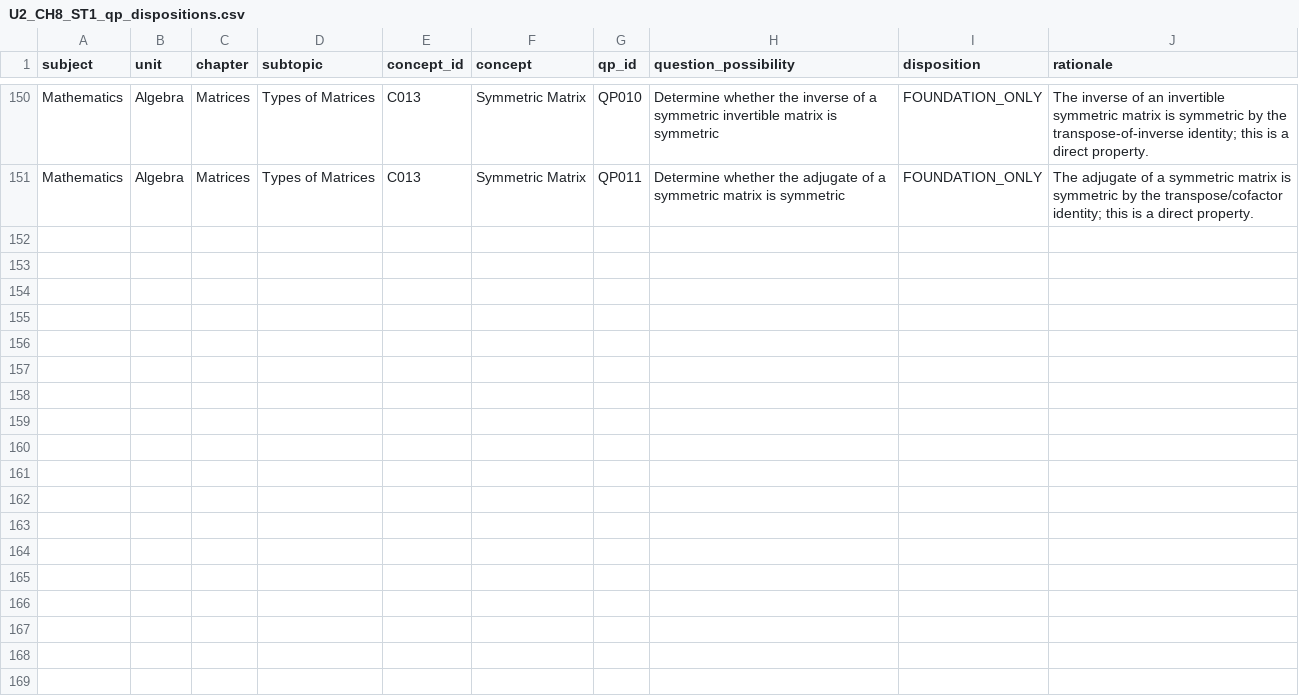
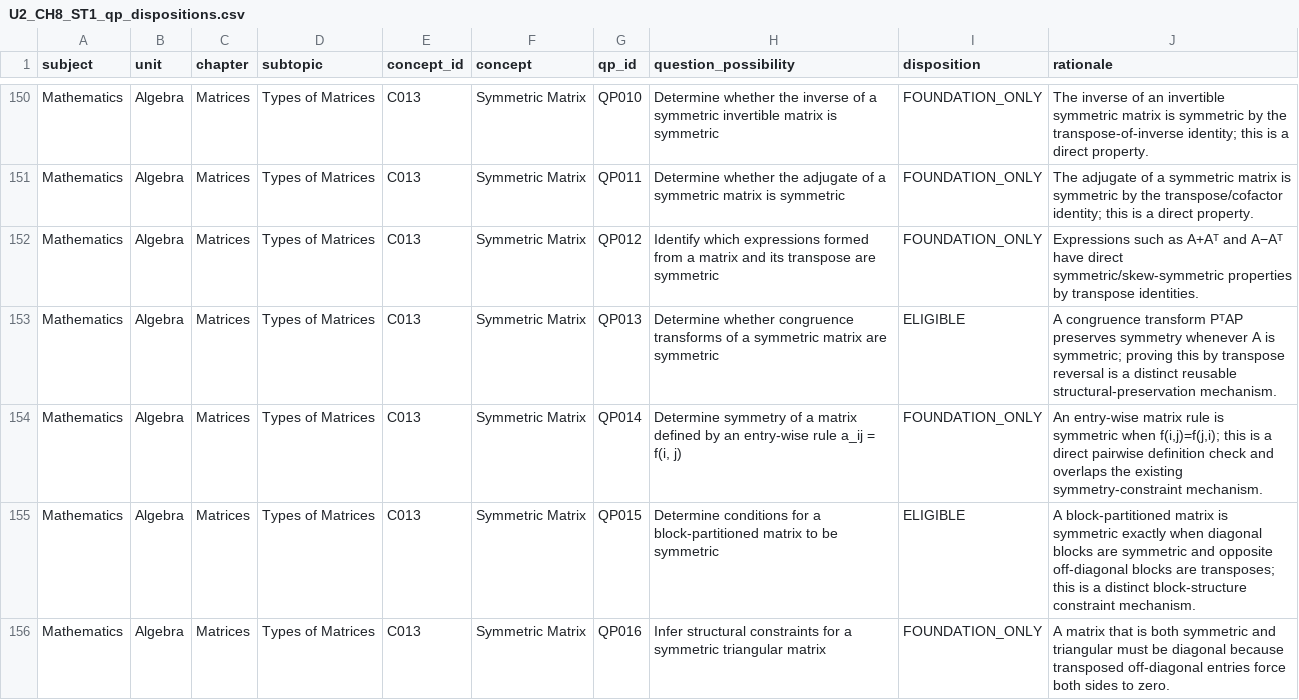
Before and after one commit to vinothkumarar/QuestionFactory, a CSV file: Engine/catalog/archetype_catalog/catalogs/U2_CH8_ST1_qp_dispositions.csv, drawn as a sheet; only a part is shown, gaps mark what is left out; the diff names each change by its address in the sheet, - before the commit and + after, or states it on an @@ line.

Commit message:
Export matrix QP dispositions through global QP155

```diff
--- a/Engine/catalog/archetype_catalog/catalogs/U2_CH8_ST1_qp_dispositions.csv
+++ b/Engine/catalog/archetype_catalog/catalogs/U2_CH8_ST1_qp_dispositions.csv
+row 152: Mathematics | Algebra | Matrices | Types of Matrices | C013 | Symmetric Matrix | QP012 | Identify which expressions formed from a matrix and its transpose are symmetric | FOUNDATION_ONLY | Expressions such as A+Aᵀ and A−Aᵀ have direct symmetric/skew-symmetric properties by transpose identities.
+row 153: Mathematics | Algebra | Matrices | Types of Matrices | C013 | Symmetric Matrix | QP013 | Determine whether congruence transforms of a symmetric matrix are symmetric | ELIGIBLE | A congruence transform PᵀAP preserves symmetry whenever A is symmetric; proving this by transpose reversal is a distinct reusable structural-preservation mechanism.
+row 154: Mathematics | Algebra | Matrices | Types of Matrices | C013 | Symmetric Matrix | QP014 | Determine symmetry of a matrix defined by an entry-wise rule a_ij = f(i, j) | FOUNDATION_ONLY | An entry-wise matrix rule is symmetric when f(i,j)=f(j,i); this is a direct pairwise definition check and overlaps the existing symmetry-constraint mechanism.
+row 155: Mathematics | Algebra | Matrices | Types of Matrices | C013 | Symmetric Matrix | QP015 | Determine conditions for a block-partitioned matrix to be symmetric | ELIGIBLE | A block-partitioned matrix is symmetric exactly when diagonal blocks are symmetric and opposite off-diagonal blocks are transposes; this is a distinct block-structure constraint mechanism.
+row 156: Mathematics | Algebra | Matrices | Types of Matrices | C013 | Symmetric Matrix | QP016 | Infer structural constraints for a symmetric triangular matrix | FOUNDATION_ONLY | A matrix that is both symmetric and triangular must be diagonal because transposed off-diagonal entries force both sides to zero.
```
